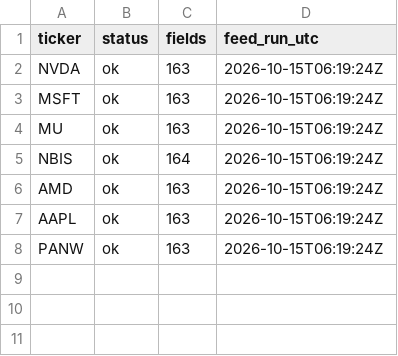
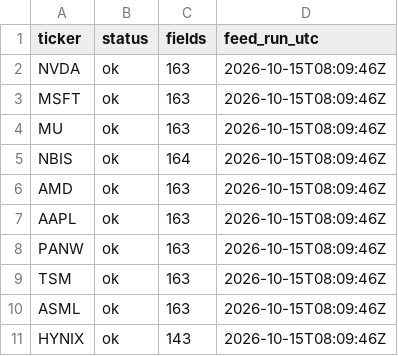
Before and after one commit to drpratibhagupta1999-hub/valuation-desk-feed, a CSV file: feed/meta.csv, drawn as a sheet.

```diff
--- a/feed/meta.csv
+++ b/feed/meta.csv
@@ -1,8 +1,11 @@
 ticker,status,fields,feed_run_utc
-NVDA,ok,163,2026-10-15T06:19:24Z
-MSFT,ok,163,2026-10-15T06:19:24Z
-MU,ok,163,2026-10-15T06:19:24Z
-NBIS,ok,164,2026-10-15T06:19:24Z
-AMD,ok,163,2026-10-15T06:19:24Z
-AAPL,ok,163,2026-10-15T06:19:24Z
-PANW,ok,163,2026-10-15T06:19:24Z
+NVDA,ok,163,2026-10-15T08:09:46Z
+MSFT,ok,163,2026-10-15T08:09:46Z
+MU,ok,163,2026-10-15T08:09:46Z
+NBIS,ok,164,2026-10-15T08:09:46Z
+AMD,ok,163,2026-10-15T08:09:46Z
+AAPL,ok,163,2026-10-15T08:09:46Z
+PANW,ok,163,2026-10-15T08:09:46Z
+TSM,ok,163,2026-10-15T08:09:46Z
+ASML,ok,163,2026-10-15T08:09:46Z
+HYNIX,ok,143,2026-10-15T08:09:46Z
```
Also changed, not shown: feed/deep_wide.csv, overrides.csv, 1 other file.
